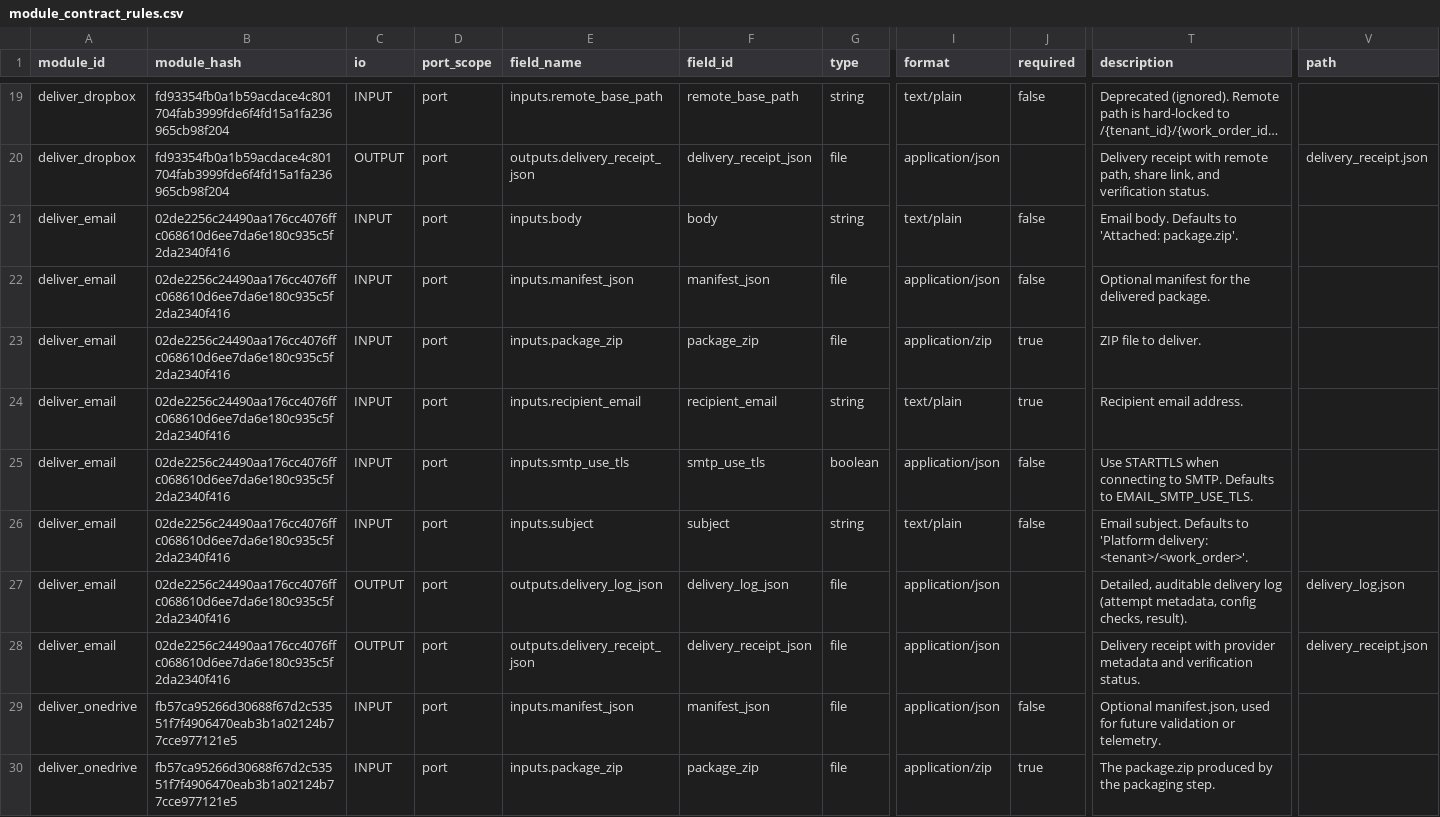
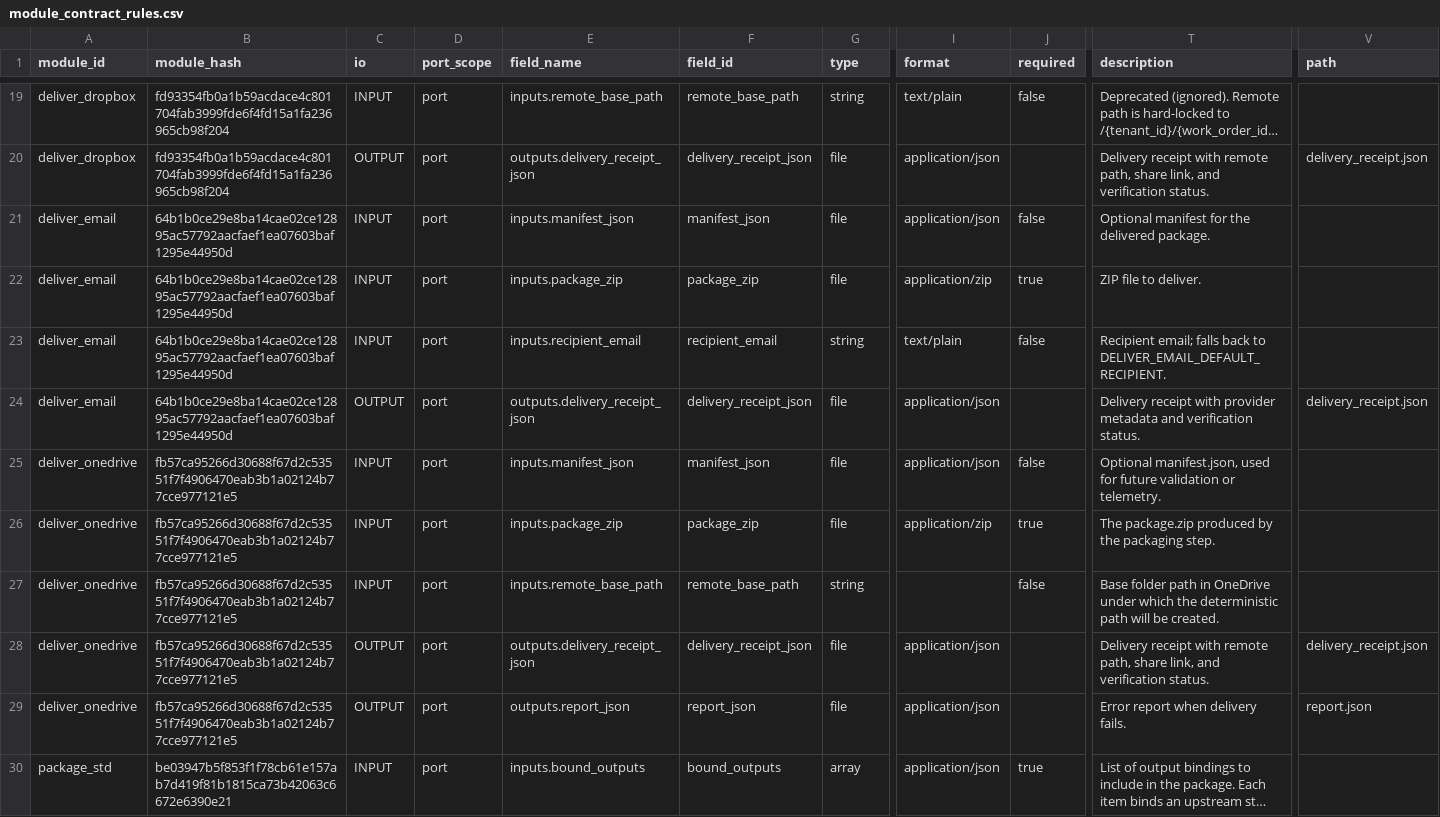
Before and after one commit to agenda-podcast/Platform, a CSV file: maintenance-state/module_contract_rules.csv, drawn as a sheet; only a part is shown, gaps mark what is left out; the shorter side is filled out with more unchanged rows; long unchanged cells end in …; removed rows and columns are numbered as before the commit, all else as after; rows hold the shown columns only; the diff names each change by its address in the sheet, - before the commit and + after, or states it on an @@ line.

```diff
--- a/maintenance-state/module_contract_rules.csv
+++ b/maintenance-state/module_contract_rules.csv
-row 21: deliver_email | 02de2256c24490aa176cc4076ffc068610d6ee7da6e180c935c5f2da2340f416 | INPUT | port | inputs.body | body | string | text/plain | false | Email body. Defaults to 'Attached: package.zip'.
-B21:B23 (module_hash): 02de2256c24490aa176cc4076ffc068610d6ee7da6e180c935c5f2da2340f416
+B21:B23 (module_hash): 64b1b0ce29e8ba14cae02ce12895ac57792aacfaef1ea07603baf1295e44950d
-J23 (required): true
+J23 (required): false
-T23 (description): Recipient email address.
+T23 (description): Recipient email; falls back to DELIVER_EMAIL_DEFAULT_RECIPIENT.
-row 25: deliver_email | 02de2256c24490aa176cc4076ffc068610d6ee7da6e180c935c5f2da2340f416 | INPUT | port | inputs.smtp_use_tls | smtp_use_tls | boolean | application/json | false | Use STARTTLS when connecting to SMTP. Defaults to EMAIL_SMTP_USE_TLS.
-row 26: deliver_email | 02de2256c24490aa176cc4076ffc068610d6ee7da6e180c935c5f2da2340f416 | INPUT | port | inputs.subject | subject | string | text/plain | false | Email subject. Defaults to 'Platform delivery: <tenant>/<work_order>'.
-row 27: deliver_email | 02de2256c24490aa176cc4076ffc068610d6ee7da6e180c935c5f2da2340f416 | OUTPUT | port | outputs.delivery_log_json | delivery_log_json | file | application/json |  | Detailed, auditable delivery log (attempt metadata, config checks, result). | delivery_log.json
-B24 (module_hash): 02de2256c24490aa176cc4076ffc068610d6ee7da6e180c935c5f2da2340f416
+B24 (module_hash): 64b1b0ce29e8ba14cae02ce12895ac57792aacfaef1ea07603baf1295e44950d
```
Also changed, not shown: maintenance-state/maintenance_manifest.csv, maintenance-state/module_requirements_index.csv.
